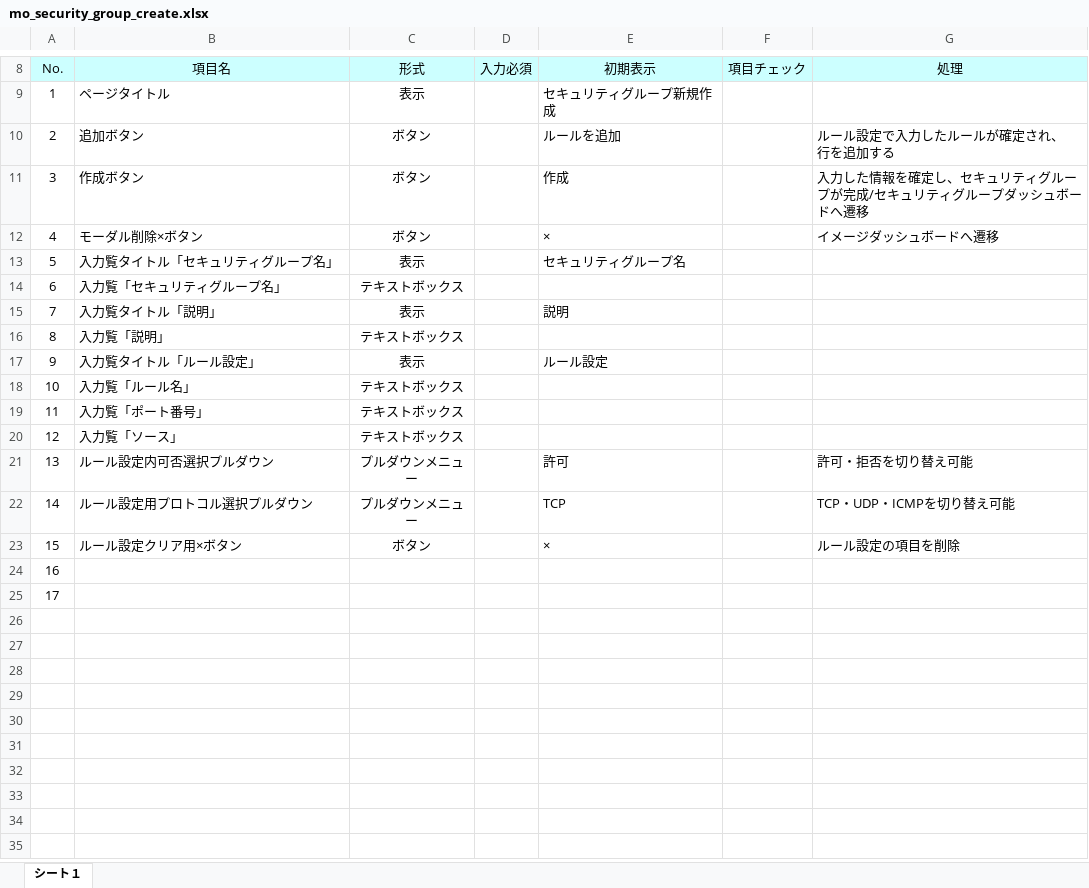
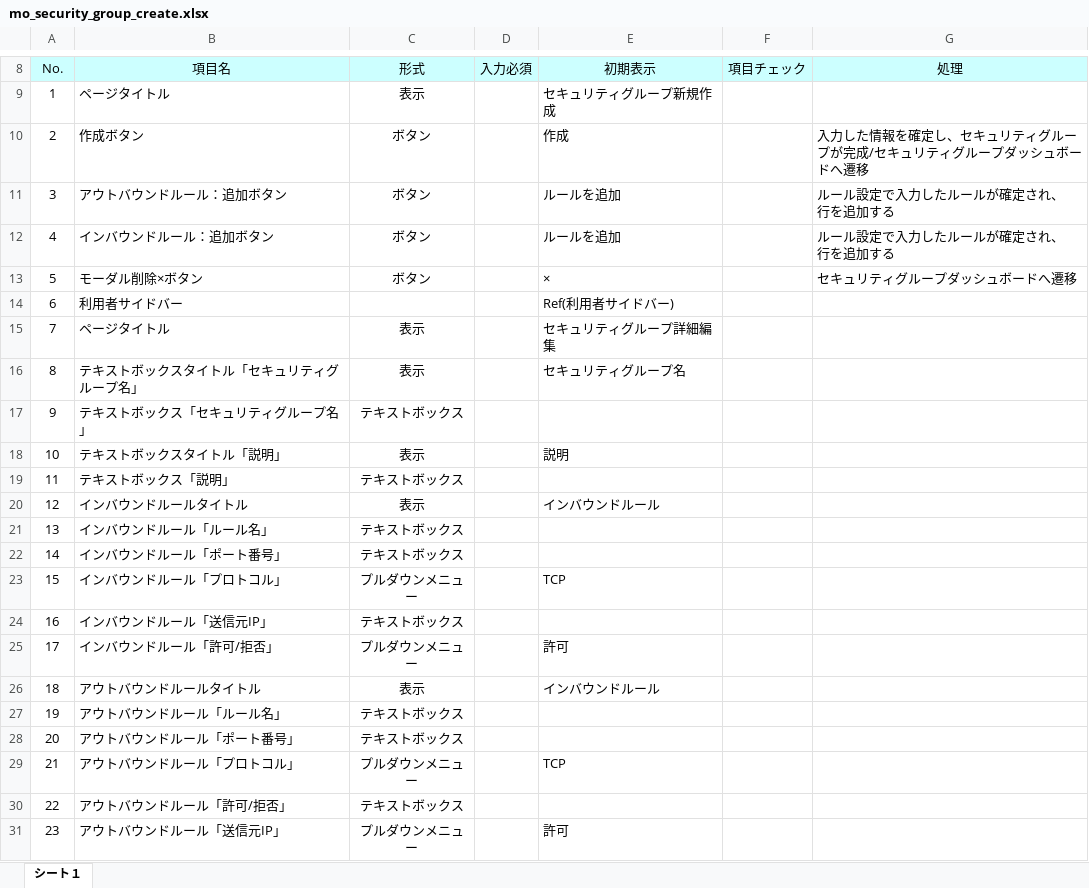
Before and after one commit to okkass/Kamata-Cloud-Infrastructure, an Excel workbook: docs/画面項目定義書/mo_security_group_create.xlsx, sheet シート１, drawn as a sheet; only a part is shown, gaps mark what is left out; values as stored, in another font and other column widths than the file's, no borders; charts and pictures not drawn; removed rows and columns are numbered as before the commit, all else as after; ↵ is a line break in a cell; the diff names each change by its address in the sheet, - before the commit and + after, or states it on an @@ line.

```diff
--- a/docs/画面項目定義書/mo_security_group_create.xlsx (sheet シート１)
+++ b/docs/画面項目定義書/mo_security_group_create.xlsx (sheet シート１)
-row 10: 2 | 追加ボタン | ボタン |  | ルールを追加 |  | ルール設定で入力したルールが確定され、 ↵ 行を追加する
@@ column A (No.) renumbered from row 10 down @@
+row 11: 3 | アウトバウンドルール：追加ボタン | ボタン |  | ルールを追加 |  | ルール設定で入力したルールが確定され、 ↵ 行を追加する
+row 12: 4 | インバウンドルール：追加ボタン | ボタン |  | ルールを追加 |  | ルール設定で入力したルールが確定され、 ↵ 行を追加する
-G13 (処理): イメージダッシュボードへ遷移
+G13 (処理): セキュリティグループダッシュボードへ遷移
+row 14: 6 | 利用者サイドバー |  |  | Ref(利用者サイドバー)
+row 15: 7 | ページタイトル | 表示 |  | セキュリティグループ詳細編集
-B16 (項目名): 入力覧タイトル「セキュリティグループ名」
+B16 (項目名): テキストボックスタイトル「セキュリティグループ名」
-B17 (項目名): 入力覧「セキュリティグループ名」
+B17 (項目名): テキストボックス「セキュリティグループ名」
-B18 (項目名): 入力覧タイトル「説明」
+B18 (項目名): テキストボックスタイトル「説明」
-B19 (項目名): 入力覧「説明」
+B19 (項目名): テキストボックス「説明」
-row 17: 9 | 入力覧タイトル「ルール設定」 | 表示 |  | ルール設定
+row 20: 12 | インバウンドルールタイトル | 表示 |  | インバウンドルール
-B21 (項目名): 入力覧「ルール名」
+B21 (項目名): インバウンドルール「ルール名」
-B22 (項目名): 入力覧「ポート番号」
+B22 (項目名): インバウンドルール「ポート番号」
+row 23: 15 | インバウンドルール「プロトコル」 | プルダウンメニュー |  | TCP
-B24 (項目名): 入力覧「ソース」
+B24 (項目名): インバウンドルール「送信元IP」
-B25 (項目名): ルール設定内可否選択プルダウン
+B25 (項目名): インバウンドルール「許可/拒否」
-G25 (処理): 許可・拒否を切り替え可能
+G25 (処理): (empty)
+row 26: 18 | アウトバウンドルールタイトル | 表示 |  | インバウンドルール
+row 27: 19 | アウトバウンドルール「ルール名」 | テキストボックス
+row 28: 20 | アウトバウンドルール「ポート番号」 | テキストボックス
-B29 (項目名): ルール設定用プロトコル選択プルダウン
+B29 (項目名): アウトバウンドルール「プロトコル」
-G29 (処理): TCP・UDP・ICMPを切り替え可能
+G29 (処理): (empty)
-row 23: 15 | ルール設定クリア用×ボタン | ボタン |  | × |  | ルール設定の項目を削除
-B30 (項目名): (empty)
+B30 (項目名): アウトバウンドルール「許可/拒否」
-C30 (形式): (empty)
+C30 (形式): テキストボックス
-B31 (項目名): (empty)
+B31 (項目名): アウトバウンドルール「送信元IP」
-C31 (形式): (empty)
+C31 (形式): プルダウンメニュー
-E31 (初期表示): (empty)
+E31 (初期表示): 許可
```
Also changed, not shown: charts or pictures, 1 other file.
